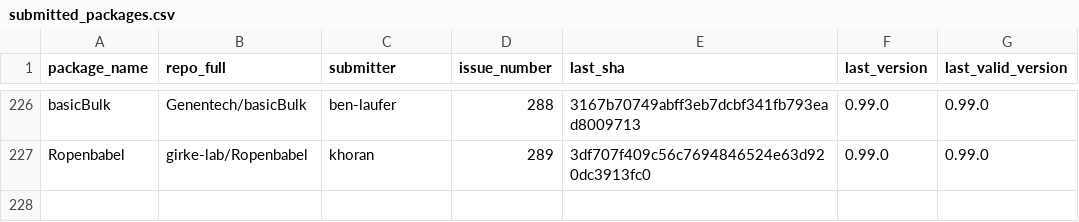
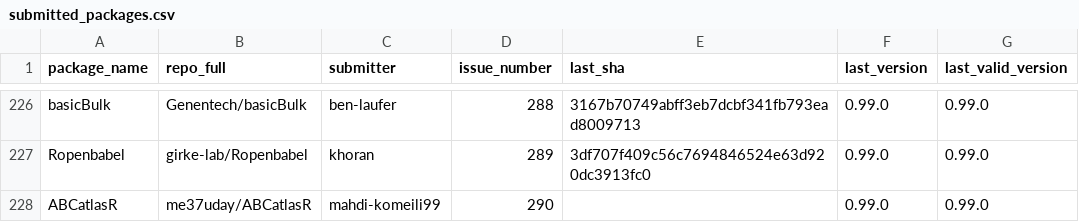
Before and after one commit to Bioconductor/BiocContributions, a CSV file: submissions/submitted_packages.csv, drawn as a sheet; only a part is shown, gaps mark what is left out; the diff names each change by its address in the sheet, - before the commit and + after, or states it on an @@ line.

Commit message:
Record submission of ABCatlasR by mahdi-komeili99 (issue #290)

```diff
--- a/submissions/submitted_packages.csv
+++ b/submissions/submitted_packages.csv
+row 228: ABCatlasR | me37uday/ABCatlasR | mahdi-komeili99 | 290 |  | 0.99.0 | 0.99.0
```
